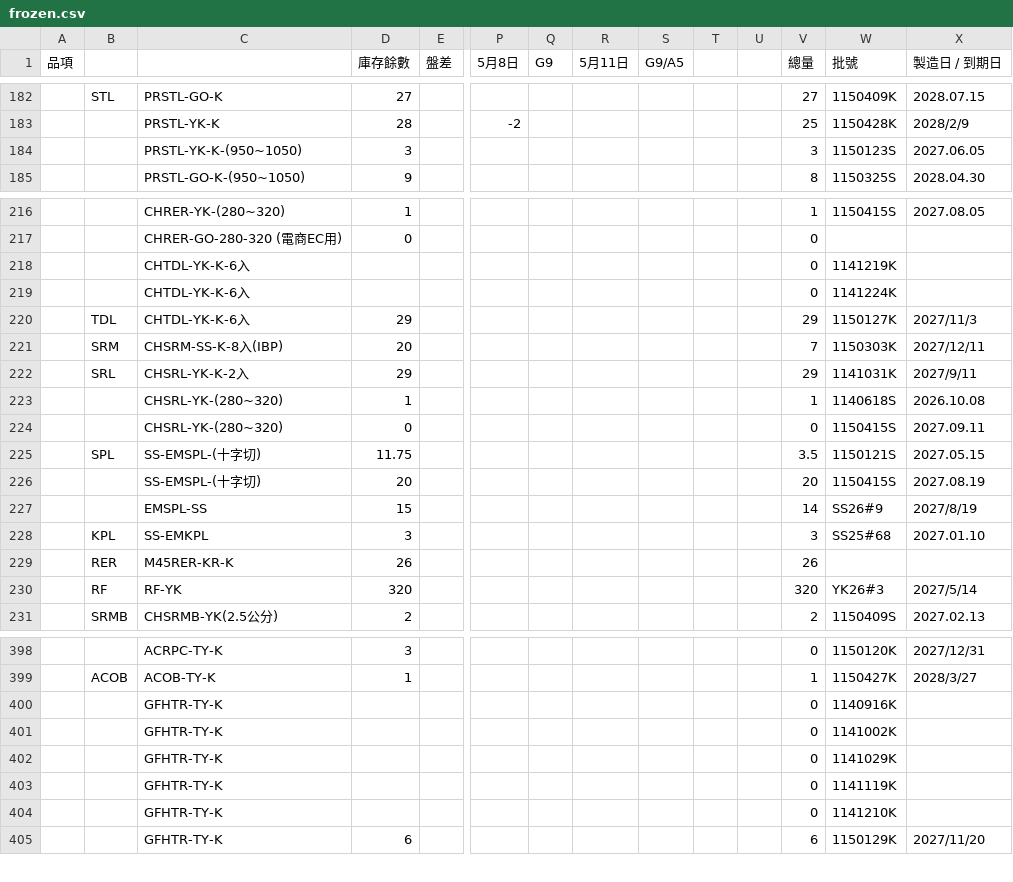
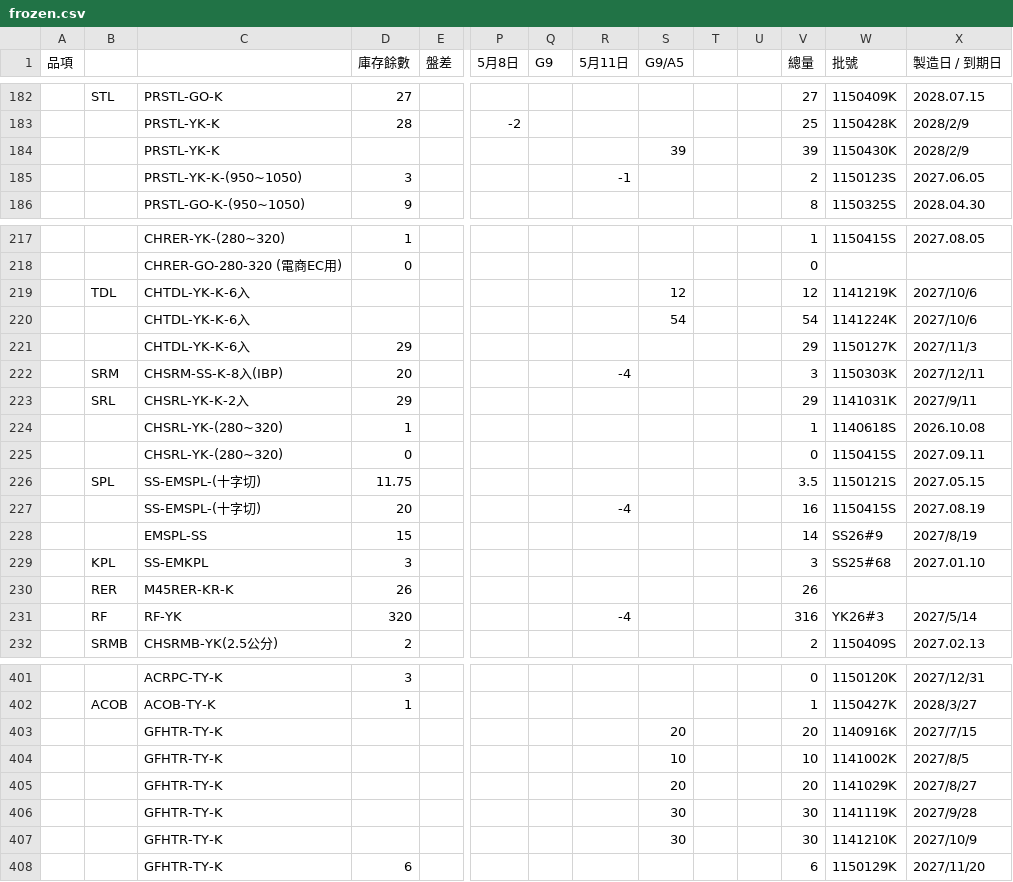
Before and after one commit to mingfonglpg-bit/-, a CSV file: frozen.csv, drawn as a sheet; only a part is shown, gaps mark what is left out; removed rows and columns are numbered as before the commit, all else as after; rows hold the shown columns only; the diff covers the shown part only; the diff names each change by its address in the sheet, - before the commit and + after, or states it on an @@ line.

```diff
--- a/frozen.csv
+++ b/frozen.csv
+row 184:  |  | PRSTL-YK-K |  |  |  |  |  | 39 |  |  | 39 | 1150430K | 2028/2/9
-R185 (5月11日): (empty)
+R185 (5月11日): -1
-V185 (總量): 3
+V185 (總量): 2
-row 218:  |  | CHTDL-YK-K-6入 |  |  |  |  |  |  |  |  | 0 | 1141219K
-row 219:  |  | CHTDL-YK-K-6入 |  |  |  |  |  |  |  |  | 0 | 1141224K
+row 219:  | TDL | CHTDL-YK-K-6入 |  |  |  |  |  | 12 |  |  | 12 | 1141219K | 2027/10/6
+row 220:  |  | CHTDL-YK-K-6入 |  |  |  |  |  | 54 |  |  | 54 | 1141224K | 2027/10/6
-B221: TDL
+B221: (empty)
-R222 (5月11日): (empty)
+R222 (5月11日): -4
-V222 (總量): 7
+V222 (總量): 3
-R227 (5月11日): (empty)
+R227 (5月11日): -4
-V227 (總量): 20
+V227 (總量): 16
-R231 (5月11日): (empty)
+R231 (5月11日): -4
-V231 (總量): 320
+V231 (總量): 316
-row 400:  |  | GFHTR-TY-K |  |  |  |  |  |  |  |  | 0 | 1140916K
-row 401:  |  | GFHTR-TY-K |  |  |  |  |  |  |  |  | 0 | 1141002K
-row 402:  |  | GFHTR-TY-K |  |  |  |  |  |  |  |  | 0 | 1141029K
-row 403:  |  | GFHTR-TY-K |  |  |  |  |  |  |  |  | 0 | 1141119K
-row 404:  |  | GFHTR-TY-K |  |  |  |  |  |  |  |  | 0 | 1141210K
+row 403:  |  | GFHTR-TY-K |  |  |  |  |  | 20 |  |  | 20 | 1140916K | 2027/7/15
+row 404:  |  | GFHTR-TY-K |  |  |  |  |  | 10 |  |  | 10 | 1141002K | 2027/8/5
+row 405:  |  | GFHTR-TY-K |  |  |  |  |  | 20 |  |  | 20 | 1141029K | 2027/8/27
+row 406:  |  | GFHTR-TY-K |  |  |  |  |  | 30 |  |  | 30 | 1141119K | 2027/9/28
+row 407:  |  | GFHTR-TY-K |  |  |  |  |  | 30 |  |  | 30 | 1141210K | 2027/10/9
```
Also changed, not shown: 2 added rows and 116 edited cells elsewhere in this file, chilled.csv, 1 other file.
